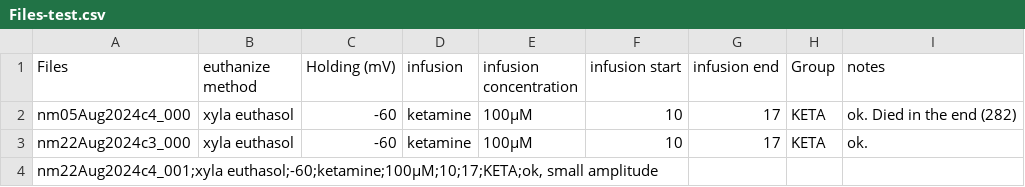
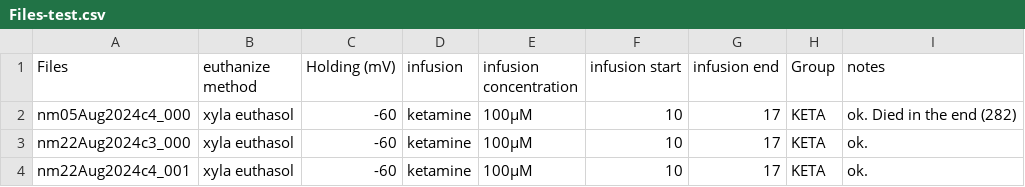
Before and after one commit to LauraGonzalez2000/Intracellular_recording, a CSV file: src/Files-test.csv, drawn as a sheet.

```diff
--- a/src/Files-test.csv
+++ b/src/Files-test.csv
@@ -3,2 +3,2 @@ nm05Aug2024c4_000;xyla euthasol;-60;ketamine;100µM;10;17;KETA;ok. Died in the e
 nm22Aug2024c3_000;xyla euthasol;-60;ketamine;100µM;10;17;KETA;ok.
-"nm22Aug2024c4_001;xyla euthasol;-60;ketamine;100µM;10;17;KETA;ok, small amplitude"
+nm22Aug2024c4_001;xyla euthasol;-60;ketamine;100µM;10;17;KETA;ok.
```
Also changed, not shown: src/Files.csv.
